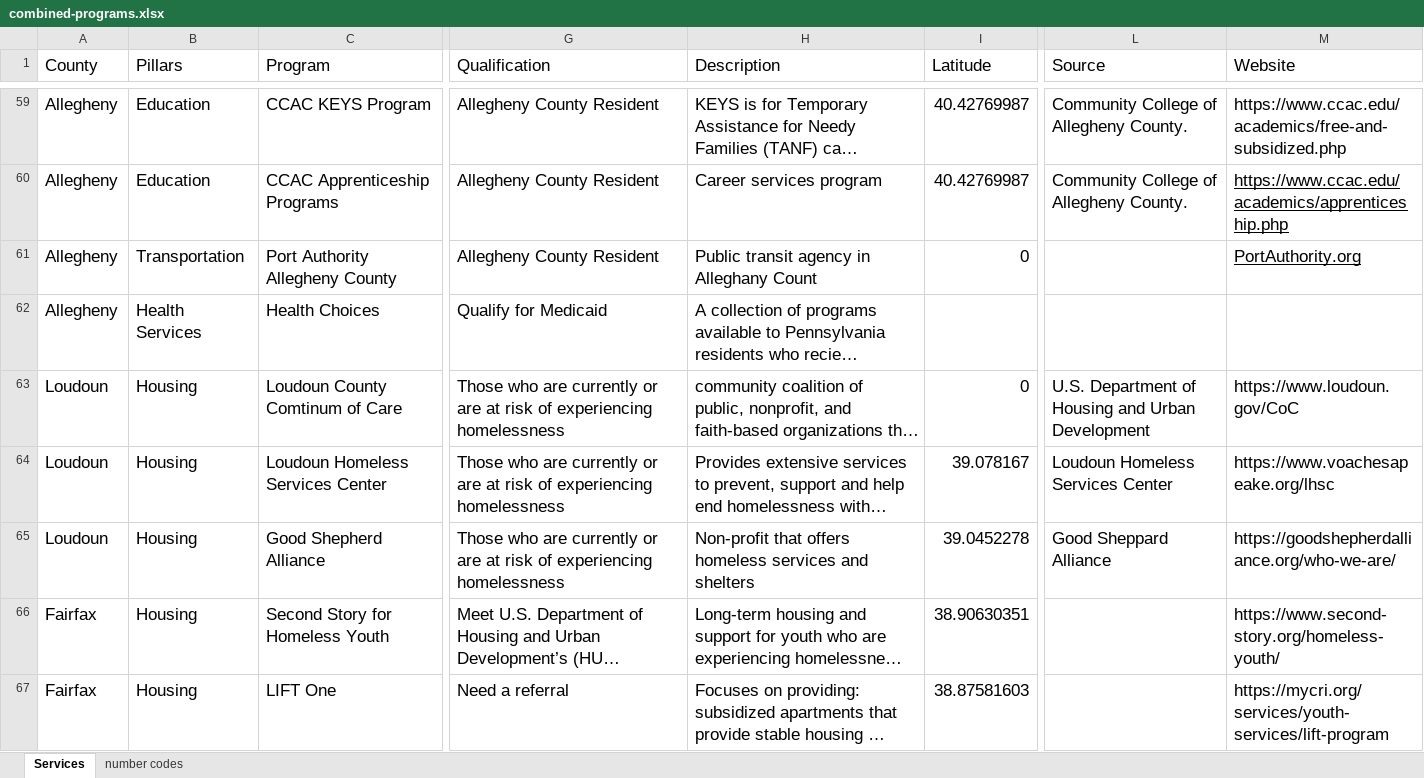
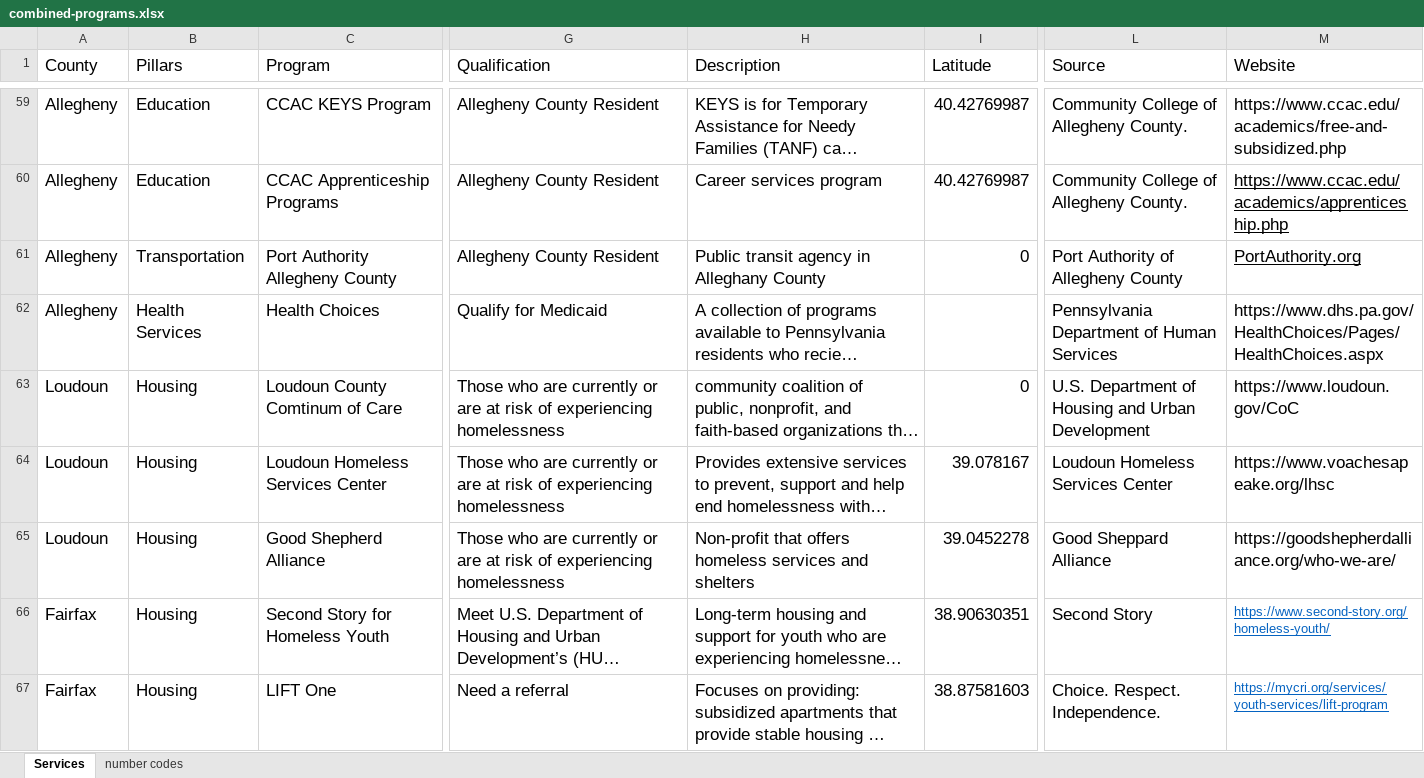
Before and after one commit to yangcheng258/2021_DSPG_Loudoun, an Excel workbook: ShinyApp/data/combined-programs.xlsx, sheet Services, drawn as a sheet; only a part is shown, gaps mark what is left out; long unchanged cells end in …; values as stored, in another font and other column widths than the file's, no borders; the diff covers the shown part only; the diff names each change by its address in the sheet, - before the commit and + after, or states it on an @@ line.

Commit message:
Finished filling in the blanks. it was a few websites that do not work.

```diff
--- a/ShinyApp/data/combined-programs.xlsx (sheet Services)
+++ b/ShinyApp/data/combined-programs.xlsx (sheet Services)
-H61 (Description): Public transit agency in Alleghany Count
+H61 (Description): Public transit agency in Alleghany County
-L61 (Source): (empty)
+L61 (Source): Port Authority of Allegheny County
-L62 (Source): (empty)
+L62 (Source): Pennsylvania Department of Human Services
-M62 (Website): (empty)
+M62 (Website): https://www.dhs.pa.gov/HealthChoices/Pages/HealthChoices.aspx
-L66 (Source): (empty)
+L66 (Source): Second Story
@@ M66:M67 underline: off → on, text colour: black → #0563C1, text size: smaller @@
-L67 (Source): (empty)
+L67 (Source): Choice. Respect. Independence.
```
Also changed, not shown: 26 edited cells and cell formats elsewhere in this sheet.
